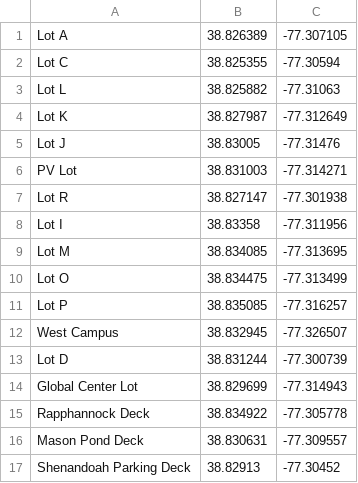
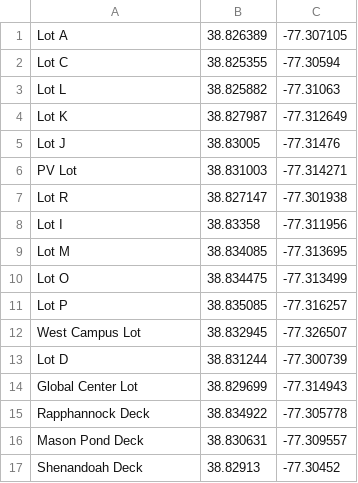
Before and after one commit to matthewwolf322/CS321-001-Team-5-Project, a CSV file: assets/lots.csv, drawn as a sheet; the diff names each change by its address in the sheet, - before the commit and + after, or states it on an @@ line.

Commit message:
Updated lots

```diff
--- a/assets/lots.csv
+++ b/assets/lots.csv
-A12: West Campus
+A12: West Campus Lot
-A17: Shenandoah Parking Deck
+A17: Shenandoah Deck
```
